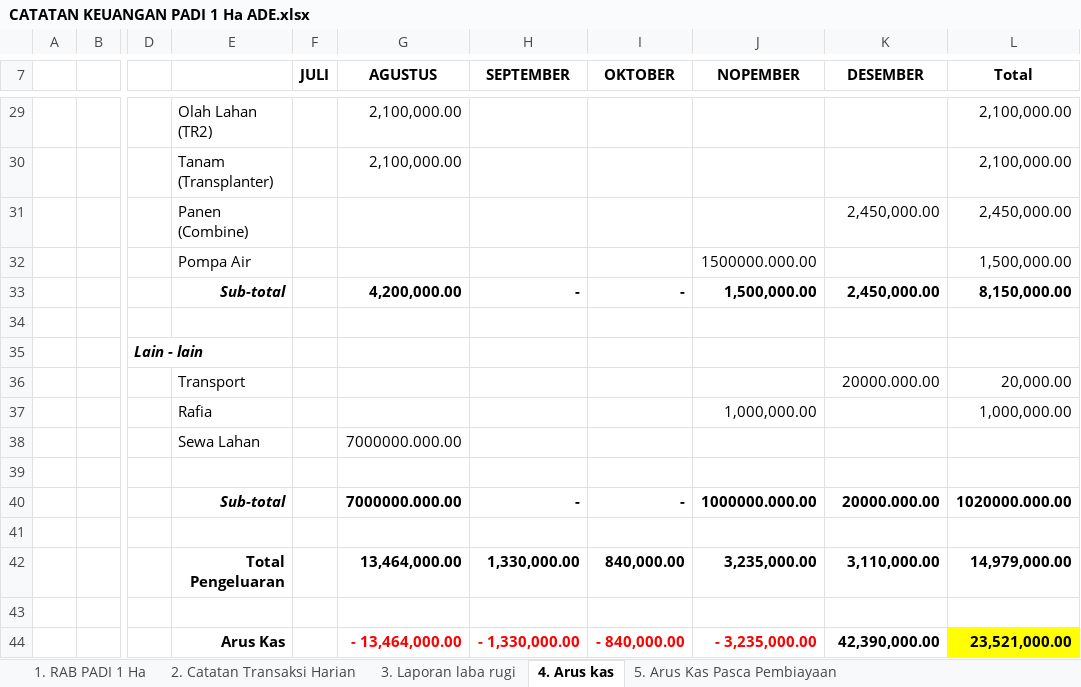
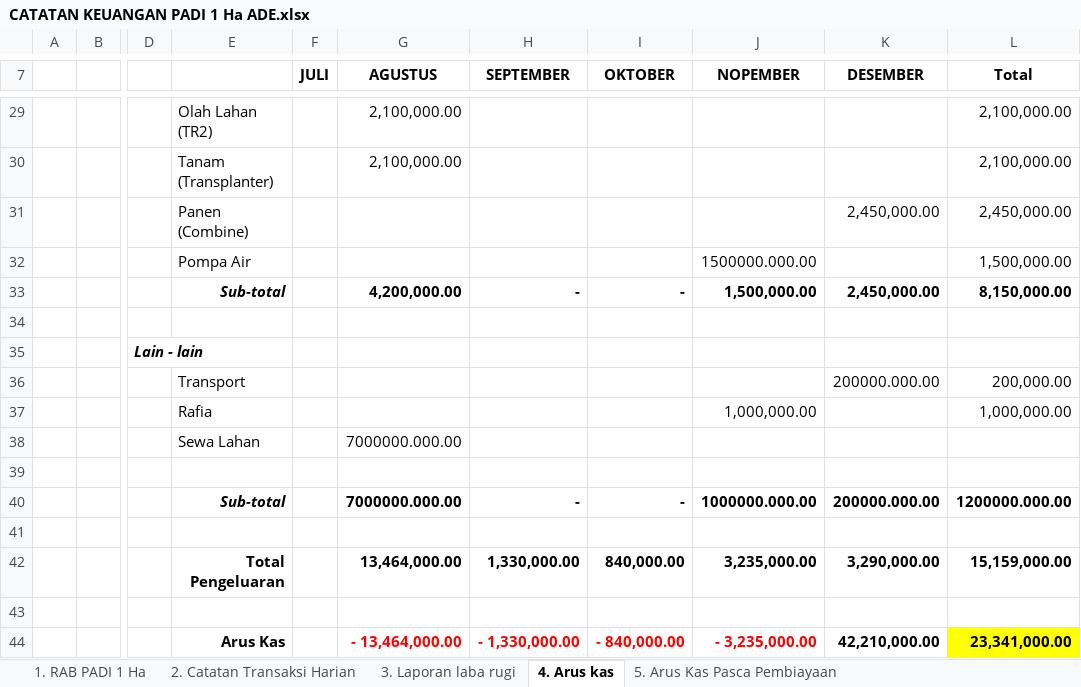
Before and after one commit to Radit024/arina-agri, an Excel workbook: references/CATATAN KEUANGAN PADI 1 Ha ADE.xlsx, sheet 4. Arus kas, drawn as a sheet; only a part is shown, gaps mark what is left out; values as stored, in another font and other column widths than the file's, no borders; the diff names each change by its address in the sheet, - before the commit and + after, or states it on an @@ line.

Commit message:
feat: add financial record spreadsheet for ADE rice cultivation project

```diff
--- a/references/CATATAN KEUANGAN PADI 1 Ha ADE.xlsx (sheet 4. Arus kas)
+++ b/references/CATATAN KEUANGAN PADI 1 Ha ADE.xlsx (sheet 4. Arus kas)
-K36 (DESEMBER): 20000.000.00
+K36 (DESEMBER): 200000.000.00
-L36 (Total): 20,000.00
+L36 (Total): 200,000.00
-K40 (DESEMBER): 20000.000.00
+K40 (DESEMBER): 200000.000.00
-L40 (Total): 1020000.000.00
+L40 (Total): 1200000.000.00
-K42 (DESEMBER): 3,110,000.00
+K42 (DESEMBER): 3,290,000.00
-L42 (Total): 14,979,000.00
+L42 (Total): 15,159,000.00
-K44 (DESEMBER): 42,390,000.00
+K44 (DESEMBER): 42,210,000.00
-L44 (Total): 23,521,000.00
+L44 (Total): 23,341,000.00
```
Also changed, not shown: sheet 5. Arus Kas Pasca Pembiayaan, sheet 1. RAB PADI 1 Ha.
